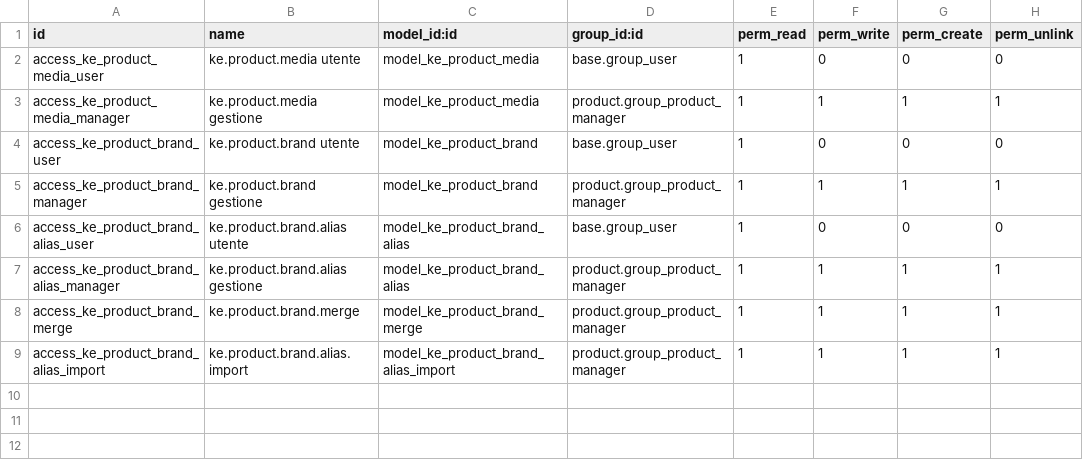
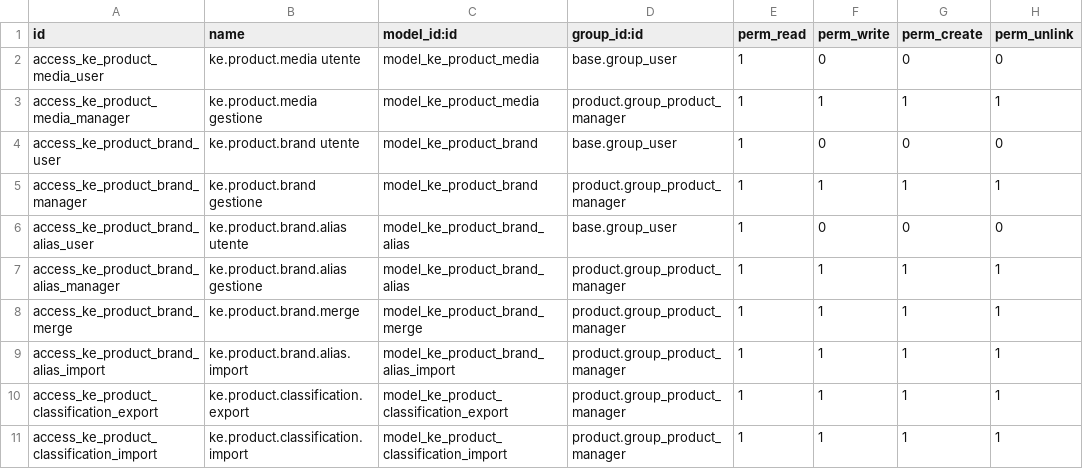
Before and after one commit to ntako/Odoo, a CSV file: addons/ke_product_catalog/security/ir.model.access.csv, drawn as a sheet; the diff names each change by its address in the sheet, - before the commit and + after, or states it on an @@ line.

Commit message:
Catalogo: esporta/importa classificazione dei prodotti (codice, EAN,   percorso della categoria) per riportarla da un database all'altro.   Prodotti riconosciuti per codice (senza "+" finale) o EAN; con più   candidati vince l'attivo, poi il codice identico; categorie mancanti   create; cambia solo la categoria. "Solo verifica" di default

```diff
--- a/addons/ke_product_catalog/security/ir.model.access.csv
+++ b/addons/ke_product_catalog/security/ir.model.access.csv
+row 10: access_ke_product_classification_export | ke.product.classification.export | model_ke_product_classification_export | product.group_product_manager | 1 | 1 | 1 | 1
+row 11: access_ke_product_classification_import | ke.product.classification.import | model_ke_product_classification_import | product.group_product_manager | 1 | 1 | 1 | 1
```
Also changed, not shown: 6 other files.
